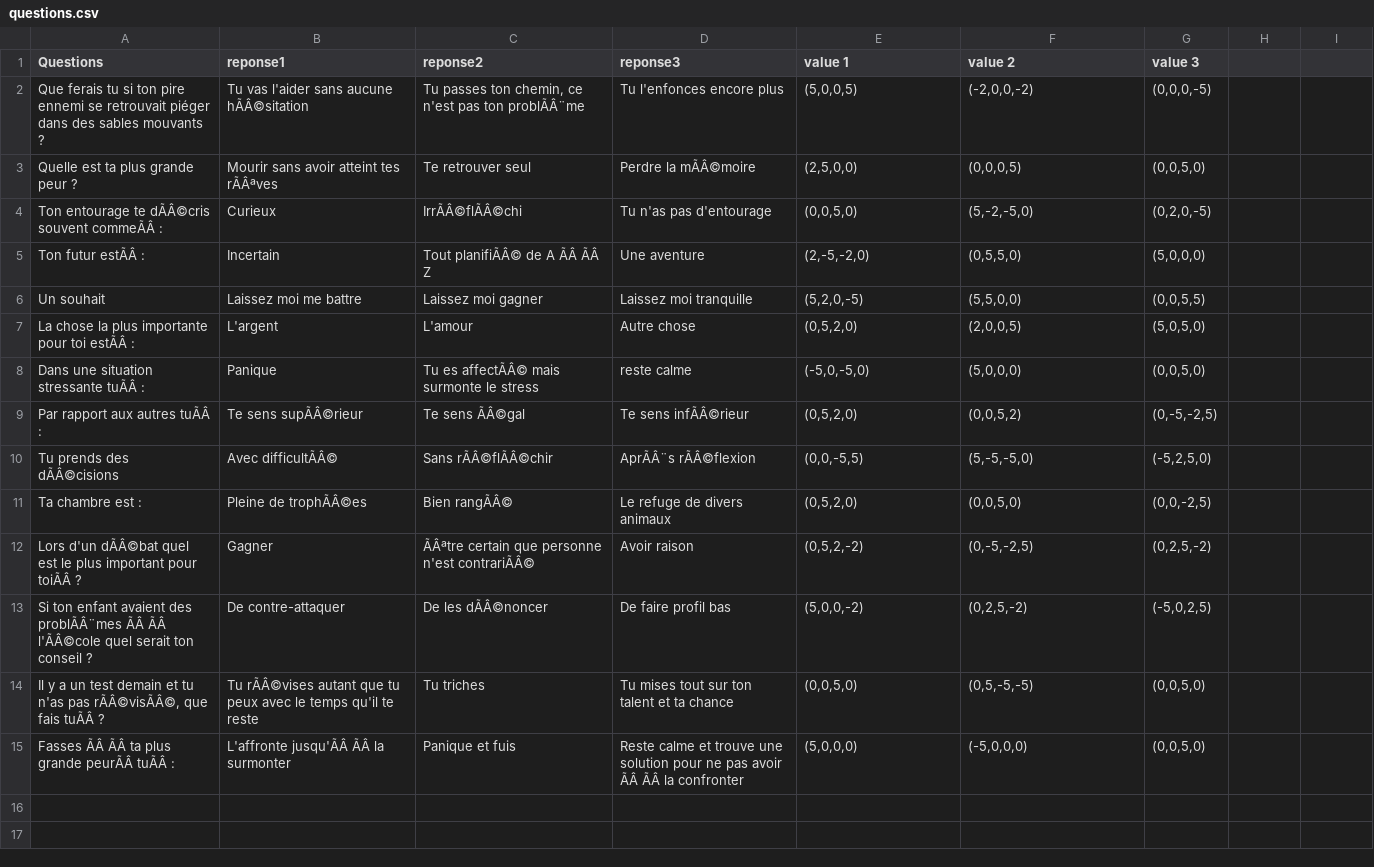
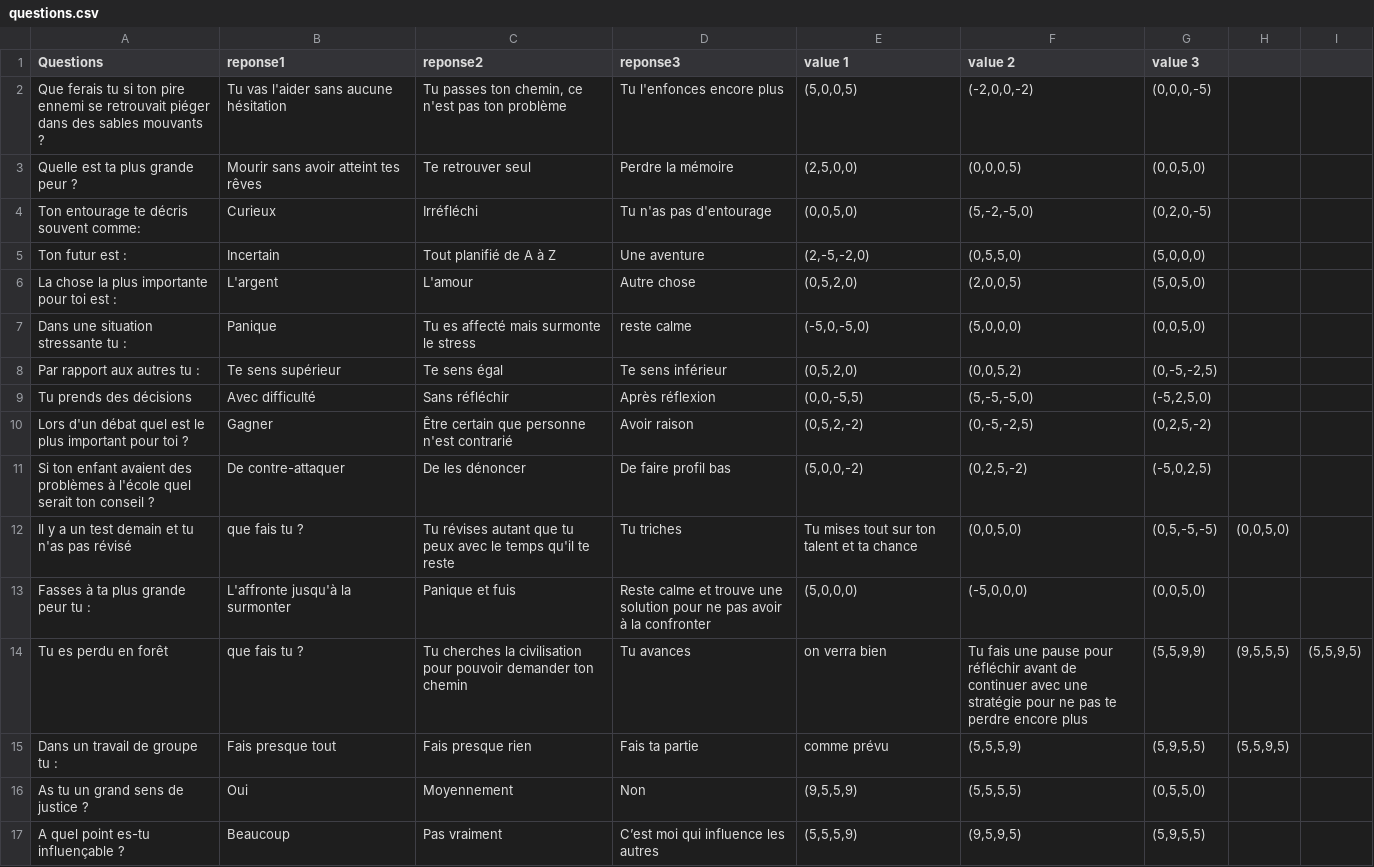
Before and after one commit to victoire77/nsi_3_2, a CSV file: questions.csv, drawn as a sheet; removed rows and columns are numbered as before the commit, all else as after; the diff names each change by its address in the sheet, - before the commit and + after, or states it on an @@ line.

Commit message:
Add files via upload

```diff
--- a/questions.csv
+++ b/questions.csv
-B2 (reponse1): Tu vas l'aider sans aucune hÃÂ©sitation
+B2 (reponse1): Tu vas l'aider sans aucune hésitation
-C2 (reponse2): …pas ton problÃÂ¨me
+C2 (reponse2): …pas ton problème
-B3 (reponse1): Mourir sans avoir atteint tes rÃÂªves
+B3 (reponse1): Mourir sans avoir atteint tes rêves
-D3 (reponse3): Perdre la mÃÂ©moire
+D3 (reponse3): Perdre la mémoire
-A4 (Questions): Ton entourage te dÃÂ©cris souvent commeÃÂ :
+A4 (Questions): Ton entourage te décris souvent comme:
-C4 (reponse2): IrrÃÂ©flÃÂ©chi
+C4 (reponse2): Irréfléchi
-A5 (Questions): Ton futur estÃÂ :
+A5 (Questions): Ton futur est :
-C5 (reponse2): Tout planifiÃÂ© de A ÃÂ ÃÂ Z
+C5 (reponse2): Tout planifié de A à Z
-row 6: Un souhait | Laissez moi me battre | Laissez moi gagner | Laissez moi tranquille | (5,2,0,-5) | (5,5,0,0) | (0,0,5,5)
-A6 (Questions): La chose la plus importante pour toi estÃÂ :
+A6 (Questions): La chose la plus importante pour toi est :
-A7 (Questions): Dans une situation stressante tuÃÂ :
+A7 (Questions): Dans une situation stressante tu :
-C7 (reponse2): Tu es affectÃÂ© mais surmonte le stress
+C7 (reponse2): Tu es affecté mais surmonte le stress
-A8 (Questions): Par rapport aux autres tuÃÂ :
+A8 (Questions): Par rapport aux autres tu :
-B8 (reponse1): Te sens supÃÂ©rieur
+B8 (reponse1): Te sens supérieur
-C8 (reponse2): Te sens ÃÂ©gal
+C8 (reponse2): Te sens égal
-D8 (reponse3): Te sens infÃÂ©rieur
+D8 (reponse3): Te sens inférieur
-A9 (Questions): Tu prends des dÃÂ©cisions
+A9 (Questions): Tu prends des décisions
-B9 (reponse1): Avec difficultÃÂ©
+B9 (reponse1): Avec difficulté
-C9 (reponse2): Sans rÃÂ©flÃÂ©chir
+C9 (reponse2): Sans réfléchir
-D9 (reponse3): AprÃÂ¨s rÃÂ©flexion
+D9 (reponse3): Après réflexion
-row 11: Ta chambre est : | Pleine de trophÃÂ©es | Bien rangÃÂ© | Le refuge de divers animaux | (0,5,2,0) | (0,0,5,0) | (0,0,-2,5)
-A10 (Questions): Lors d'un dÃÂ©bat quel est le plus important pour toiÃÂ ?
+A10 (Questions): Lors d'un débat quel est le plus important pour toi ?
-C10 (reponse2): ÃÂªtre certain que personne n'est contrariÃÂ©
+C10 (reponse2): Être certain que personne n'est contrarié
-A11 (Questions): …avaient des problÃÂ¨mes ÃÂ ÃÂ l'ÃÂ©cole quel serait…
+A11 (Questions): …avaient des problèmes à l'école quel serait…
-C11 (reponse2): De les dÃÂ©noncer
+C11 (reponse2): De les dénoncer
-row 14: Il y a un test demain et tu n'as pas rÃÂ©visÃÂ©, que fais tuÃÂ ? | Tu rÃÂ©vises autant que tu peux avec le temps qu'il te reste | Tu triches | Tu mises tout sur ton talent et ta chance | (0,0,5,0) | (0,5,-5,-5) | (0,0,5,0)
+row 12: Il y a un test demain et tu n'as pas révisé | que fais tu ? | Tu révises autant que tu peux avec le temps qu'il te reste | Tu triches | Tu mises tout sur ton talent et ta chance | (0,0,5,0) | (0,5,-5,-5) | (0,0,5,0)
-A13 (Questions): Fasses ÃÂ ÃÂ ta plus grande peurÃÂ tuÃÂ :
+A13 (Questions): Fasses à ta plus grande peur tu :
-B13 (reponse1): L'affronte jusqu'ÃÂ ÃÂ la surmonter
+B13 (reponse1): L'affronte jusqu'à la surmonter
-D13 (reponse3): …pas avoir ÃÂ ÃÂ la confronter
+D13 (reponse3): …pas avoir à la confronter
+row 14: Tu es perdu en forêt | que fais tu ? | Tu cherches la civilisation pour pouvoir demander ton chemin | Tu avances | on verra bien | Tu fais une pause pour réfléchir avant de continuer avec une stratégie pour ne pas te perdre encore plus | (5,5,9,9) | (9,5,5,5) | (5,5,9,5)
+row 15: Dans un travail de groupe tu : | Fais presque tout | Fais presque rien | Fais ta partie | comme prévu | (5,5,5,9) | (5,9,5,5) | (5,5,9,5)
+row 16: As tu un grand sens de justice ? | Oui | Moyennement | Non | (9,5,5,9) | (5,5,5,5) | (0,5,5,0)
+row 17: A quel point es-tu influençable ? | Beaucoup | Pas vraiment | C’est moi qui influence les autres | (5,5,5,9) | (9,5,9,5) | (5,9,5,5)
```
